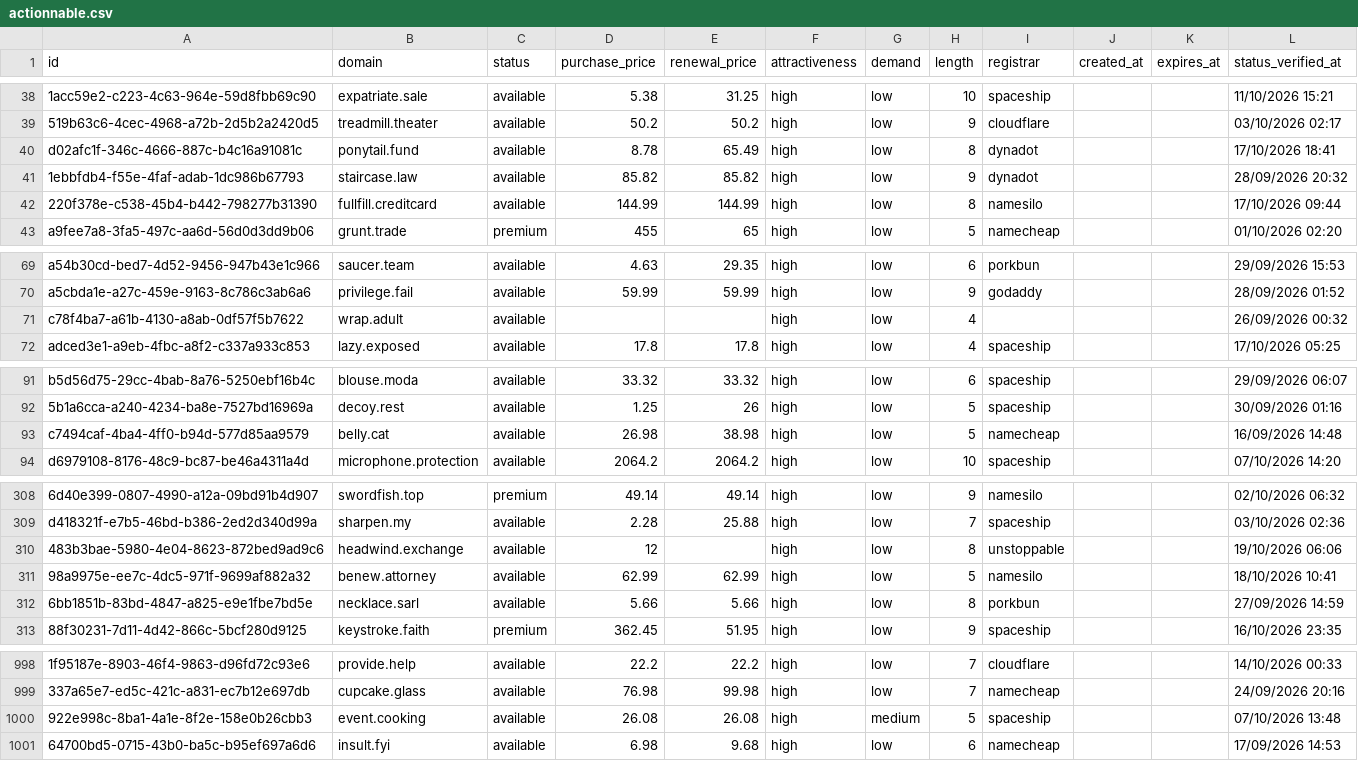
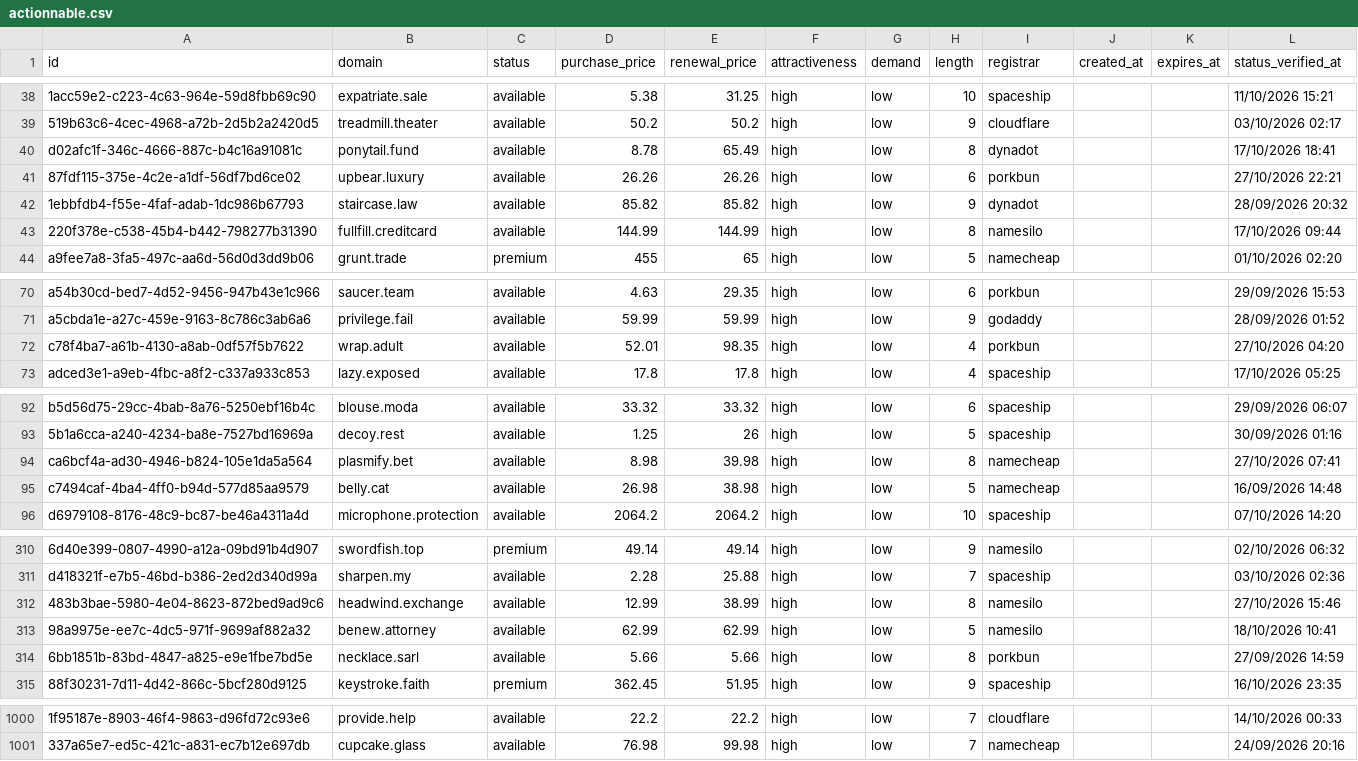
Before and after one commit to UniqueDomains/actionnable-oneword-domains, a CSV file: actionnable.csv, drawn as a sheet; only a part is shown, gaps mark what is left out; removed rows and columns are numbered as before the commit, all else as after; the diff names each change by its address in the sheet, - before the commit and + after, or states it on an @@ line.

Commit message:
Domains update

```diff
--- a/actionnable.csv
+++ b/actionnable.csv
+row 41: 87fdf115-375e-4c2e-a1df-56df7bd6ce02 | upbear.luxury | available | 26.26 | 26.26 | high | low | 6 | porkbun |  |  | 27/10/2026 22:21
-D72 (purchase_price): (empty)
+D72 (purchase_price): 52.01
-E72 (renewal_price): (empty)
+E72 (renewal_price): 98.35
-I72 (registrar): (empty)
+I72 (registrar): porkbun
-L72 (status_verified_at): 26/09/2026 00:32
+L72 (status_verified_at): 27/10/2026 04:20
+row 94: ca6bcf4a-ad30-4946-b824-105e1da5a564 | plasmify.bet | available | 8.98 | 39.98 | high | low | 8 | namecheap |  |  | 27/10/2026 07:41
-D312 (purchase_price): 12
+D312 (purchase_price): 12.99
-E312 (renewal_price): (empty)
+E312 (renewal_price): 38.99
-I312 (registrar): unstoppable
+I312 (registrar): namesilo
-L312 (status_verified_at): 19/10/2026 06:06
+L312 (status_verified_at): 27/10/2026 15:46
-row 1000: 922e998c-8ba1-4a1e-8f2e-158e0b26cbb3 | event.cooking | available | 26.08 | 26.08 | high | medium | 5 | spaceship |  |  | 07/10/2026 13:48
-row 1001: 64700bd5-0715-43b0-ba5c-b95ef697a6d6 | insult.fyi | available | 6.98 | 9.68 | high | low | 6 | namecheap |  |  | 17/09/2026 14:53
```
Also changed, not shown: 4 other files.
